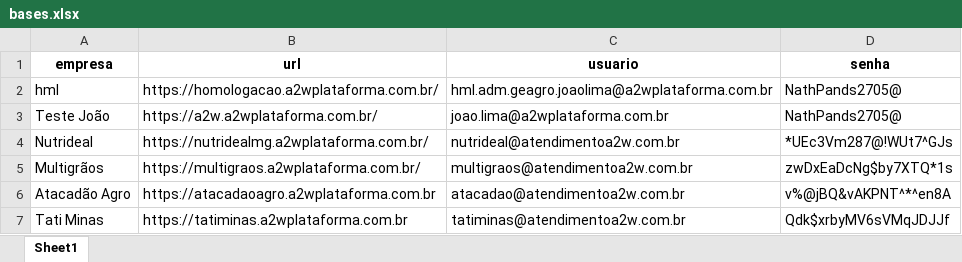
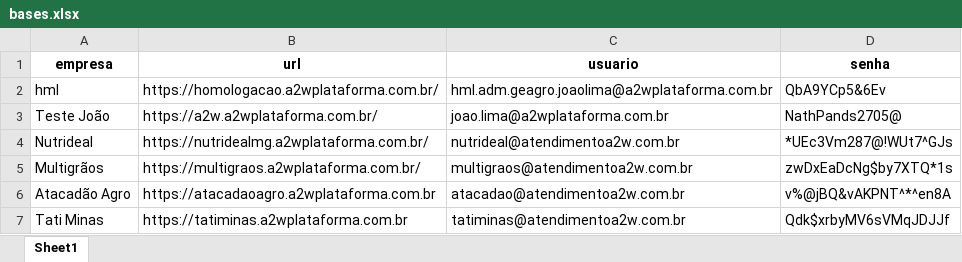
Before and after one commit to joaolima-a2w/a2w-painel-atendimento, an Excel workbook: backend/data/bases.xlsx, sheet Sheet1, drawn as a sheet; values as stored, in another font and other column widths than the file's, no borders; charts and pictures not drawn; the diff names each change by its address in the sheet, - before the commit and + after, or states it on an @@ line.

```diff
--- a/backend/data/bases.xlsx (sheet Sheet1)
+++ b/backend/data/bases.xlsx (sheet Sheet1)
-D2 (senha): NathPands2705@
+D2 (senha): QbA9YCp5&6Ev
```
Also changed, not shown: charts or pictures, 4 other files.
